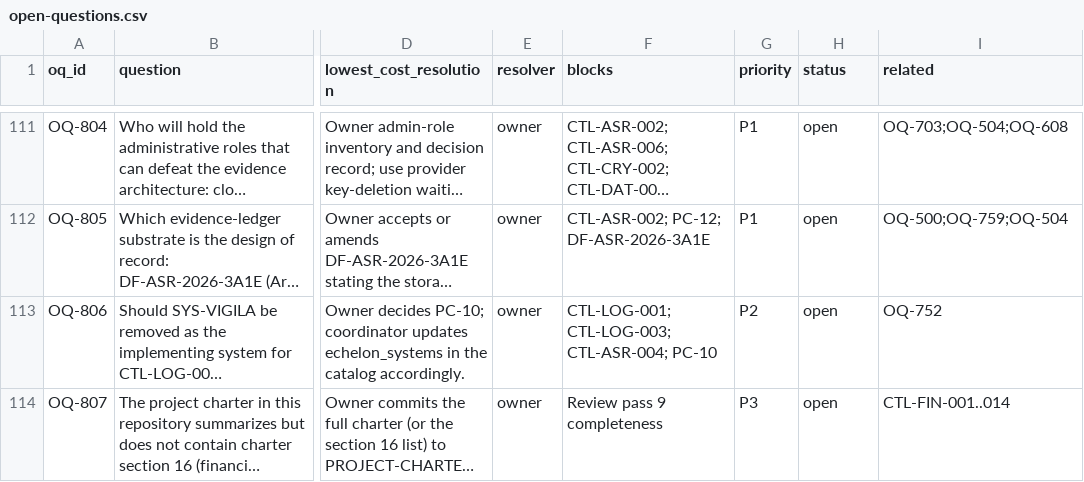
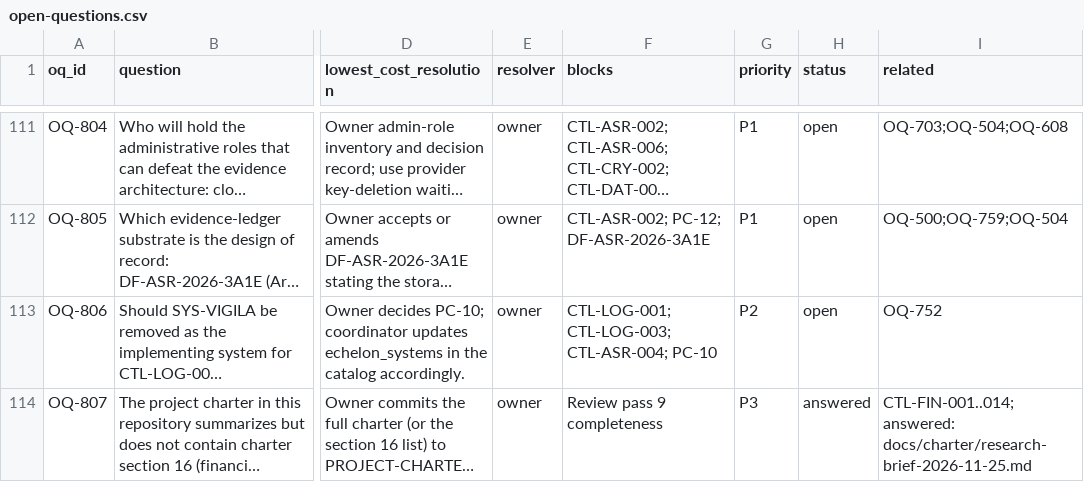
Before and after one commit to kemiller2002/echelon-assurance, a CSV file: registers/open-questions.csv, drawn as a sheet; only a part is shown, gaps mark what is left out; long unchanged cells end in …; the diff names each change by its address in the sheet, - before the commit and + after, or states it on an @@ line.

```diff
--- a/registers/open-questions.csv
+++ b/registers/open-questions.csv
-H114 (status): open
+H114 (status): answered
-I114 (related): CTL-FIN-001..014
+I114 (related): CTL-FIN-001..014; answered: docs/charter/research-brief-2026-11-25.md
```
Also changed, not shown: 4 other files.
